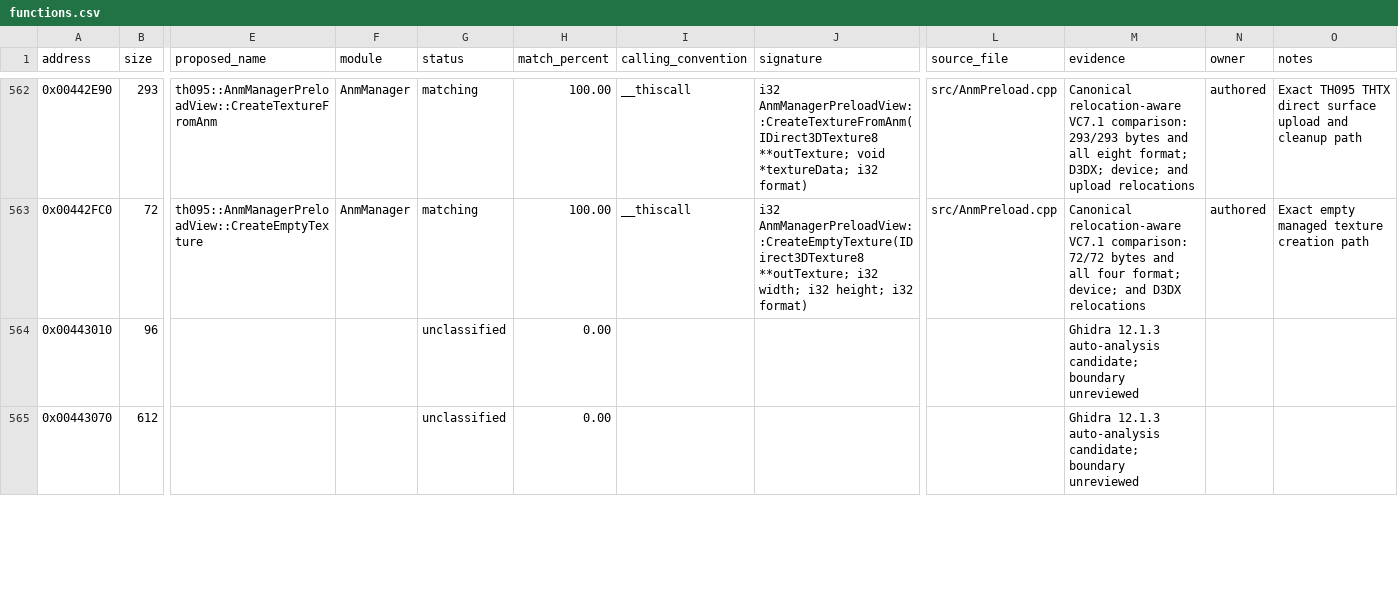
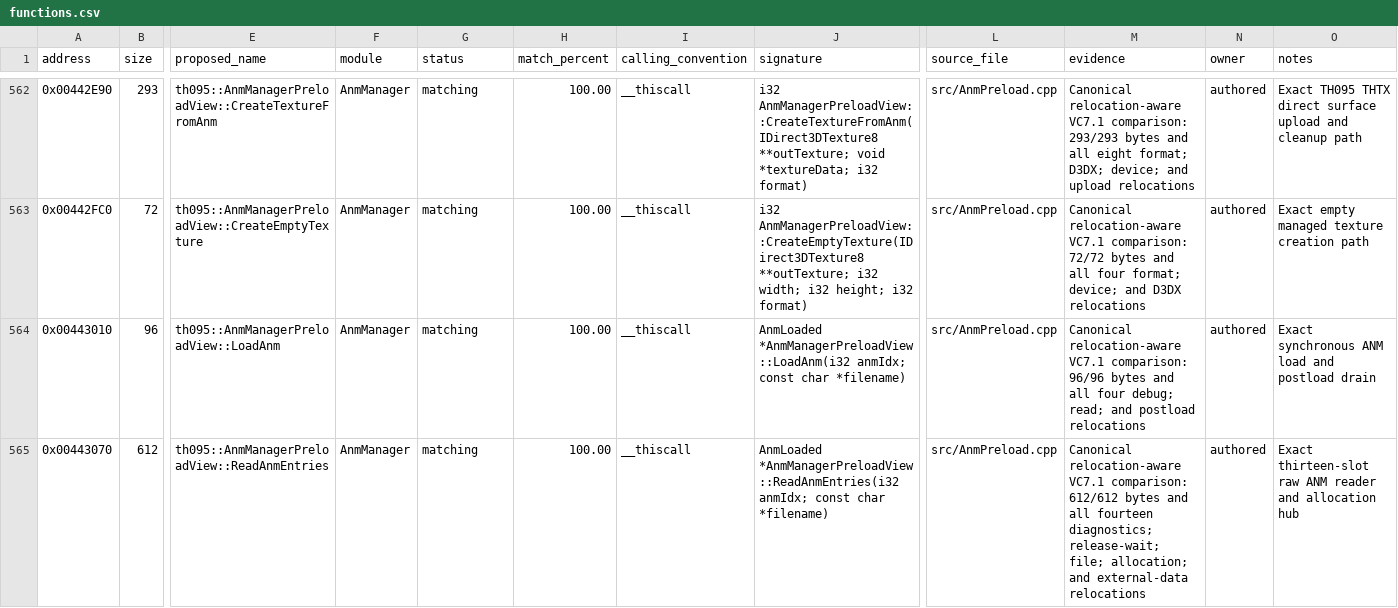
Before and after one commit to N0zoM1z0/th095, a CSV file: config/functions.csv, drawn as a sheet; only a part is shown, gaps mark what is left out; the diff covers the shown part only; the diff names each change by its address in the sheet, - before the commit and + after, or states it on an @@ line.

Commit message:
Match TH095 ANM load and preload spine

```diff
--- a/config/functions.csv
+++ b/config/functions.csv
-E564 (proposed_name): (empty)
+E564 (proposed_name): th095::AnmManagerPreloadView::LoadAnm
-F564:F565 (module): (empty)
+F564:F565 (module): AnmManager
-G564:G565 (status): unclassified
+G564:G565 (status): matching
-H564:H565 (match_percent): 0.00
+H564:H565 (match_percent): 100.00
-I564:I565 (calling_convention): (empty)
+I564:I565 (calling_convention): __thiscall
-J564 (signature): (empty)
+J564 (signature): AnmLoaded *AnmManagerPreloadView::LoadAnm(i32 anmIdx; const char *filename)
-L564:L565 (source_file): (empty)
+L564:L565 (source_file): src/AnmPreload.cpp
-M564 (evidence): Ghidra 12.1.3 auto-analysis candidate; boundary unreviewed
+M564 (evidence): Canonical relocation-aware VC7.1 comparison: 96/96 bytes and all four debug; read; and postload relocations
-N564:N565 (owner): (empty)
+N564:N565 (owner): authored
-O564 (notes): (empty)
+O564 (notes): Exact synchronous ANM load and postload drain
-E565 (proposed_name): (empty)
+E565 (proposed_name): th095::AnmManagerPreloadView::ReadAnmEntries
-J565 (signature): (empty)
+J565 (signature): AnmLoaded *AnmManagerPreloadView::ReadAnmEntries(i32 anmIdx; const char *filename)
-M565 (evidence): Ghidra 12.1.3 auto-analysis candidate; boundary unreviewed
+M565 (evidence): Canonical relocation-aware VC7.1 comparison: 612/612 bytes and all fourteen diagnostics; release-wait; file; allocation; and external-data relocations
-O565 (notes): (empty)
+O565 (notes): Exact thirteen-slot raw ANM reader and allocation hub
```
Also changed, not shown: 20 edited cells elsewhere in this file, config/function-origins.csv, config/implemented.csv, 8 other files.
